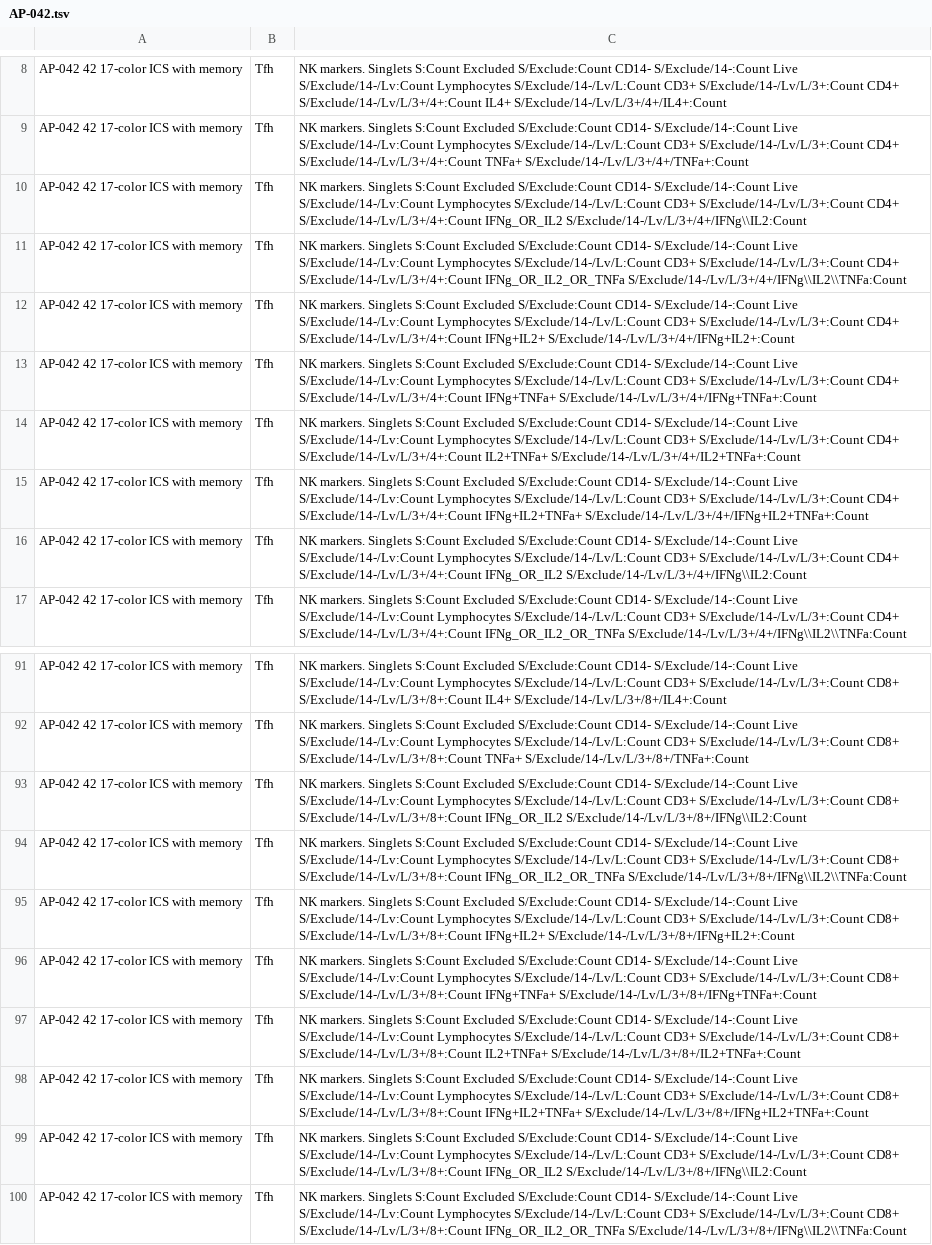
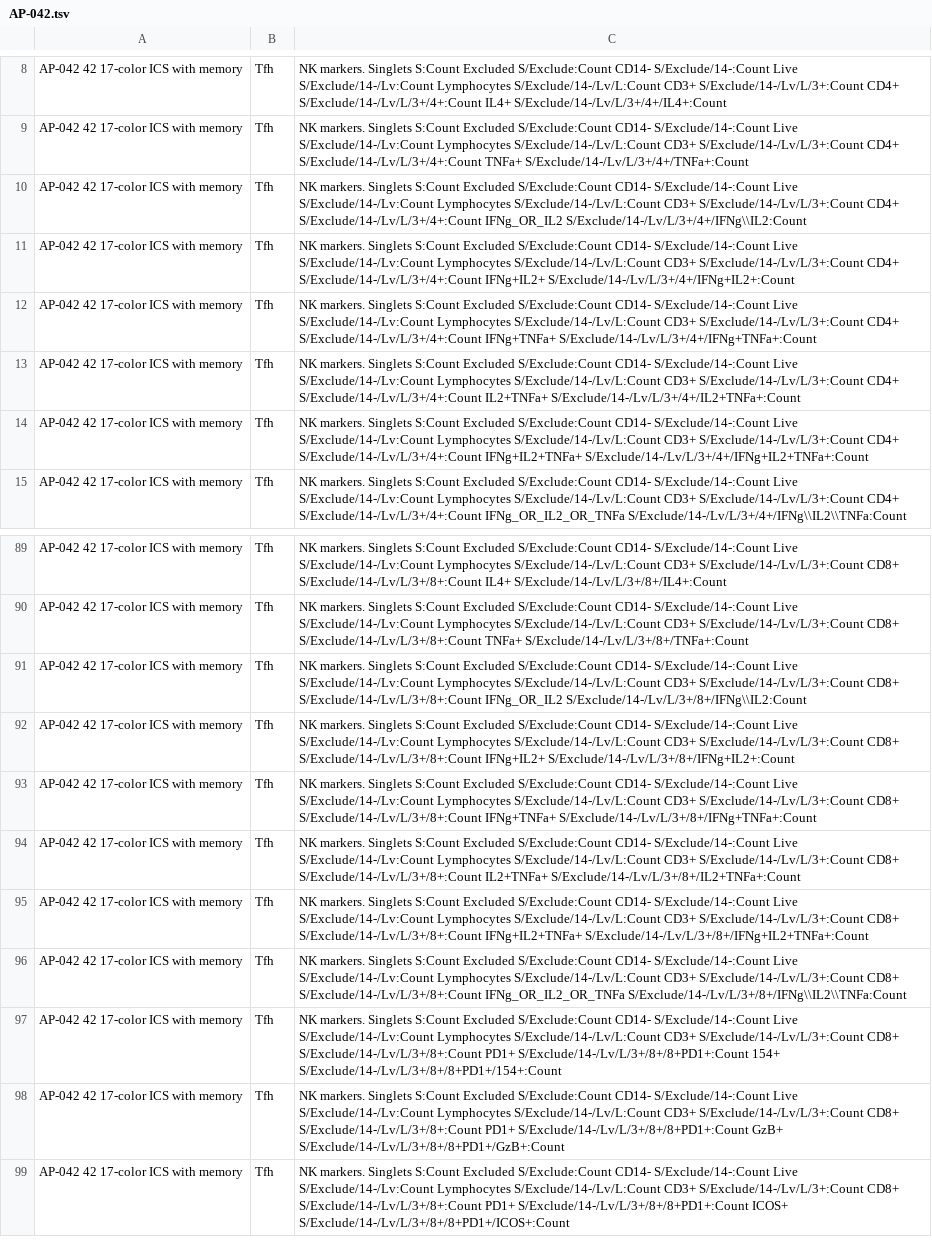
Before and after one commit to LabKey/customModules, a TSV file: hvtnFlow/plans/AP-042.tsv, drawn as a sheet; only a part is shown, gaps mark what is left out; the shorter side is filled out with more unchanged rows; the diff names each change by its address in the sheet, - before the commit and + after, or states it on an @@ line.

```diff
--- a/hvtnFlow/plans/AP-042.tsv
+++ b/hvtnFlow/plans/AP-042.tsv
-row 11: AP-042 42 17-color ICS with memory | Tfh | NK markers. Singlets S:Count Excluded S/Exclude:Count CD14- S/Exclude/14-:Count Live S/Exclude/14-/Lv:Count Lymphocytes S/Exclude/14-/Lv/L:Count CD3+ S/Exclude/14-/Lv/L/3+:Count CD4+ S/Exclude/14-/Lv/L/3+/4+:Count IFNg_OR_IL2_OR_TNFa S/Exclude/14-/Lv/L/3+/4+/IFNg\\IL2\\TNFa:Count
-row 16: AP-042 42 17-color ICS with memory | Tfh | NK markers. Singlets S:Count Excluded S/Exclude:Count CD14- S/Exclude/14-:Count Live S/Exclude/14-/Lv:Count Lymphocytes S/Exclude/14-/Lv/L:Count CD3+ S/Exclude/14-/Lv/L/3+:Count CD4+ S/Exclude/14-/Lv/L/3+/4+:Count IFNg_OR_IL2 S/Exclude/14-/Lv/L/3+/4+/IFNg\\IL2:Count
-row 94: AP-042 42 17-color ICS with memory | Tfh | NK markers. Singlets S:Count Excluded S/Exclude:Count CD14- S/Exclude/14-:Count Live S/Exclude/14-/Lv:Count Lymphocytes S/Exclude/14-/Lv/L:Count CD3+ S/Exclude/14-/Lv/L/3+:Count CD8+ S/Exclude/14-/Lv/L/3+/8+:Count IFNg_OR_IL2_OR_TNFa S/Exclude/14-/Lv/L/3+/8+/IFNg\\IL2\\TNFa:Count
-row 99: AP-042 42 17-color ICS with memory | Tfh | NK markers. Singlets S:Count Excluded S/Exclude:Count CD14- S/Exclude/14-:Count Live S/Exclude/14-/Lv:Count Lymphocytes S/Exclude/14-/Lv/L:Count CD3+ S/Exclude/14-/Lv/L/3+:Count CD8+ S/Exclude/14-/Lv/L/3+/8+:Count IFNg_OR_IL2 S/Exclude/14-/Lv/L/3+/8+/IFNg\\IL2:Count
```
Also changed, not shown: 2 other files.
